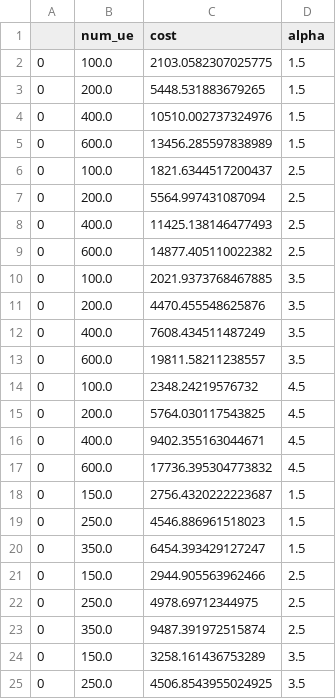
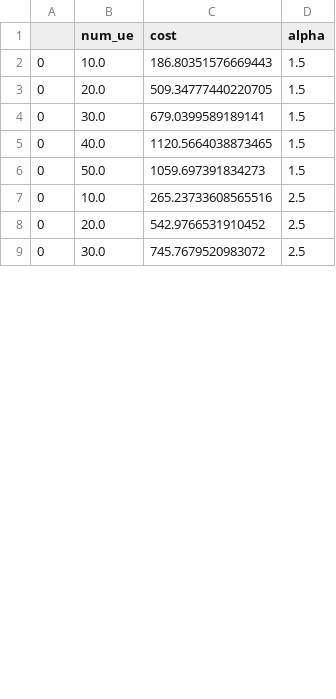
Before and after one commit to asishadhikari/Elsevier21, a CSV file: _temp_num_ue_vs_cost.csv, drawn as a sheet; only a part is shown; the diff covers the shown part only.

Commit message:
add new data

```diff
--- a/_temp_num_ue_vs_cost.csv
+++ b/_temp_num_ue_vs_cost.csv
@@ -1,25 +1,9 @@
 ,num_ue,cost,alpha
-0,100.0,2103.0582307025775,1.5
-0,200.0,5448.531883679265,1.5
-0,400.0,10510.002737324976,1.5
-0,600.0,13456.285597838989,1.5
-0,100.0,1821.6344517200437,2.5
-0,200.0,5564.997431087094,2.5
-0,400.0,11425.138146477493,2.5
-0,600.0,14877.405110022382,2.5
-0,100.0,2021.9373768467885,3.5
-0,200.0,4470.455548625876,3.5
-0,400.0,7608.434511487249,3.5
-0,600.0,19811.58211238557,3.5
-0,100.0,2348.24219576732,4.5
-0,200.0,5764.030117543825,4.5
-0,400.0,9402.355163044671,4.5
-0,600.0,17736.395304773832,4.5
-0,150.0,2756.4320222223687,1.5
-0,250.0,4546.886961518023,1.5
-0,350.0,6454.393429127247,1.5
-0,150.0,2944.905563962466,2.5
-0,250.0,4978.69712344975,2.5
-0,350.0,9487.391972515874,2.5
-0,150.0,3258.161436753289,3.5
-0,250.0,4506.8543955024925,3.5
+0,10.0,186.80351576669443,1.5
+0,20.0,509.34777440220705,1.5
+0,30.0,679.0399589189141,1.5
+0,40.0,1120.5664038873465,1.5
+0,50.0,1059.697391834273,1.5
+0,10.0,265.23733608565516,2.5
+0,20.0,542.9766531910452,2.5
+0,30.0,745.7679520983072,2.5
```
Also changed, not shown: 12 added rows and 4 removed rows elsewhere in this file, 3 other files.
